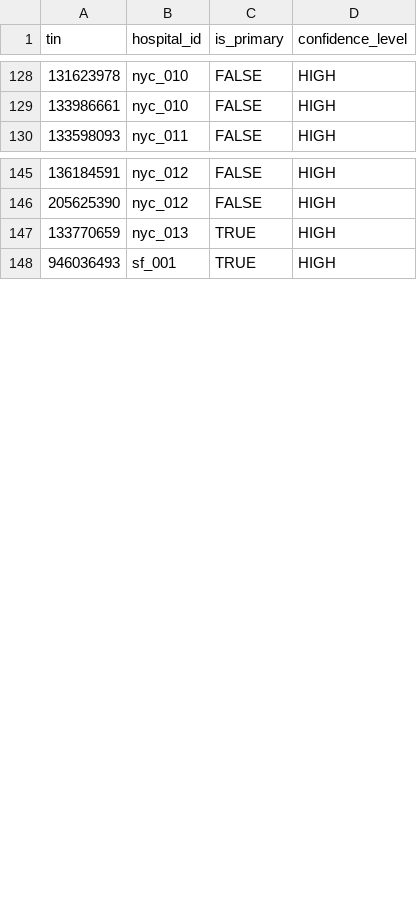
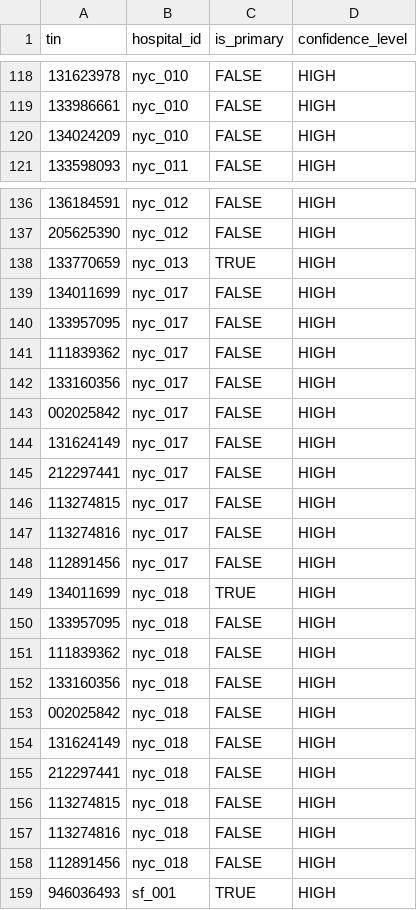
Before and after one commit to mariohealth/v0, a CSV file: backend/mario-health-data-pipeline/seeds/hospital_tins.csv, drawn as a sheet; only a part is shown, gaps mark what is left out; the diff covers the shown part only; the diff names each change by its address in the sheet, - before the commit and + after, or states it on an @@ line.

```diff
--- a/backend/mario-health-data-pipeline/seeds/hospital_tins.csv
+++ b/backend/mario-health-data-pipeline/seeds/hospital_tins.csv
+row 120: 134024209 | nyc_010 | FALSE | HIGH
+row 139: 134011699 | nyc_017 | FALSE | HIGH
+row 140: 133957095 | nyc_017 | FALSE | HIGH
+row 141: 111839362 | nyc_017 | FALSE | HIGH
+row 142: 133160356 | nyc_017 | FALSE | HIGH
+row 143: 002025842 | nyc_017 | FALSE | HIGH
+row 144: 131624149 | nyc_017 | FALSE | HIGH
+row 145: 212297441 | nyc_017 | FALSE | HIGH
+row 146: 113274815 | nyc_017 | FALSE | HIGH
+row 147: 113274816 | nyc_017 | FALSE | HIGH
+row 148: 112891456 | nyc_017 | FALSE | HIGH
+row 149: 134011699 | nyc_018 | TRUE | HIGH
+row 150: 133957095 | nyc_018 | FALSE | HIGH
+row 151: 111839362 | nyc_018 | FALSE | HIGH
+row 152: 133160356 | nyc_018 | FALSE | HIGH
+row 153: 002025842 | nyc_018 | FALSE | HIGH
+row 154: 131624149 | nyc_018 | FALSE | HIGH
+row 155: 212297441 | nyc_018 | FALSE | HIGH
+row 156: 113274815 | nyc_018 | FALSE | HIGH
+row 157: 113274816 | nyc_018 | FALSE | HIGH
+row 158: 112891456 | nyc_018 | FALSE | HIGH
```
Also changed, not shown: 10 removed rows elsewhere in this file, backend/mario-health-data-pipeline/seeds/tin_metadata.csv, 1 other file.
